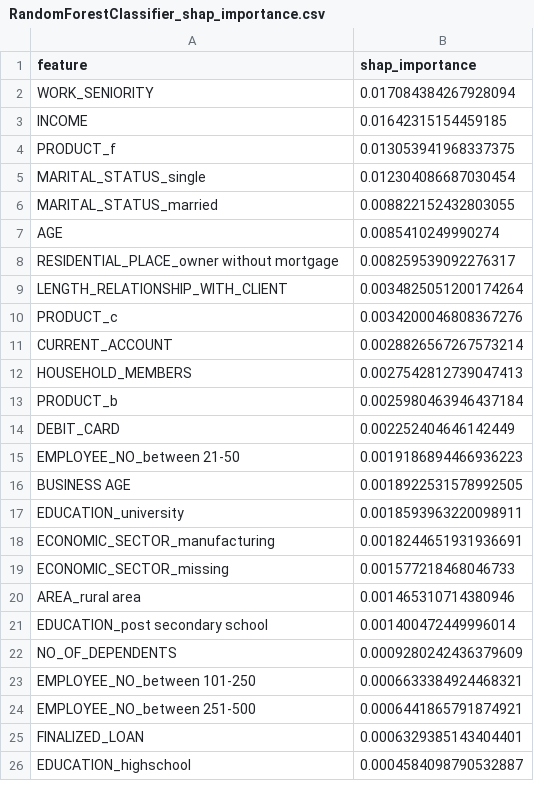
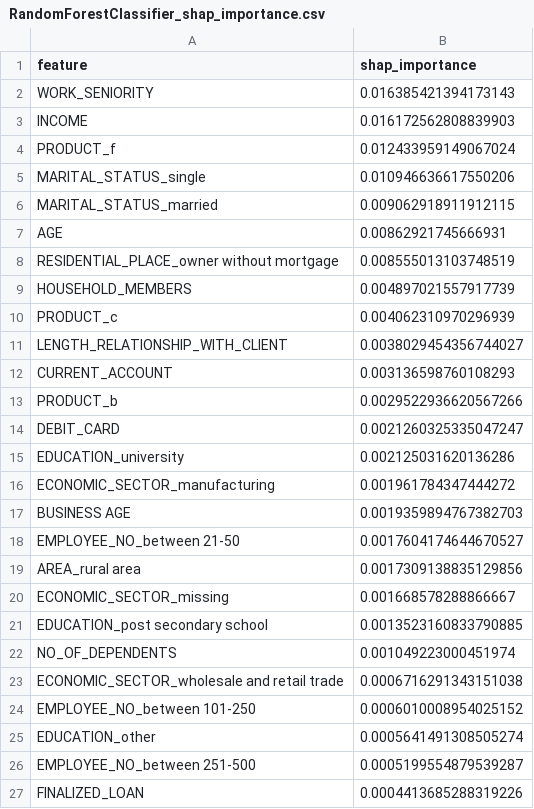
Before and after one commit to UserKrzysztof/AutoML-projekt-2, a CSV file: example/results/explanations/RandomForestClassifier_shap_importance.csv, drawn as a sheet; only a part is shown; the diff covers the shown part only.

```diff
--- a/example/results/explanations/RandomForestClassifier_shap_importance.csv
+++ b/example/results/explanations/RandomForestClassifier_shap_importance.csv
@@ -1,26 +1,27 @@
 feature,shap_importance
-WORK_SENIORITY,0.017084384267928094
-INCOME,0.01642315154459185
-PRODUCT_f,0.013053941968337375
-MARITAL_STATUS_single,0.012304086687030454
-MARITAL_STATUS_married,0.008822152432803055
-AGE,0.0085410249990274
-RESIDENTIAL_PLACE_owner without mortgage,0.008259539092276317
-LENGTH_RELATIONSHIP_WITH_CLIENT,0.0034825051200174264
-PRODUCT_c,0.0034200046808367276
-CURRENT_ACCOUNT,0.0028826567267573214
-HOUSEHOLD_MEMBERS,0.0027542812739047413
-PRODUCT_b,0.0025980463946437184
-DEBIT_CARD,0.002252404646142449
-EMPLOYEE_NO_between 21-50,0.0019186894466936223
-BUSINESS AGE,0.0018922531578992505
-EDUCATION_university,0.0018593963220098911
-ECONOMIC_SECTOR_manufacturing,0.0018244651931936691
-ECONOMIC_SECTOR_missing,0.001577218468046733
-AREA_rural area,0.001465310714380946
-EDUCATION_post secondary school,0.001400472449996014
-NO_OF_DEPENDENTS,0.0009280242436379609
-EMPLOYEE_NO_between 101-250,0.0006633384924468321
-EMPLOYEE_NO_between 251-500,0.0006441865791874921
-FINALIZED_LOAN,0.0006329385143404401
-EDUCATION_highschool,0.0004584098790532887
+WORK_SENIORITY,0.016385421394173143
+INCOME,0.016172562808839903
+PRODUCT_f,0.012433959149067024
+MARITAL_STATUS_single,0.010946636617550206
+MARITAL_STATUS_married,0.009062918911912115
+AGE,0.00862921745666931
+RESIDENTIAL_PLACE_owner without mortgage,0.008555013103748519
+HOUSEHOLD_MEMBERS,0.004897021557917739
+PRODUCT_c,0.004062310970296939
+LENGTH_RELATIONSHIP_WITH_CLIENT,0.0038029454356744027
+CURRENT_ACCOUNT,0.003136598760108293
+PRODUCT_b,0.0029522936620567266
+DEBIT_CARD,0.0021260325335047247
+EDUCATION_university,0.002125031620136286
+ECONOMIC_SECTOR_manufacturing,0.001961784347444272
+BUSINESS AGE,0.0019359894767382703
+EMPLOYEE_NO_between 21-50,0.0017604174644670527
+AREA_rural area,0.0017309138835129856
+ECONOMIC_SECTOR_missing,0.001668578288866667
+EDUCATION_post secondary school,0.0013523160833790885
+NO_OF_DEPENDENTS,0.001049223000451974
+ECONOMIC_SECTOR_wholesale and retail trade,0.0006716291343151038
+EMPLOYEE_NO_between 101-250,0.0006010008954025152
+EDUCATION_other,0.0005641491308505274
+EMPLOYEE_NO_between 251-500,0.0005199554879539287
+FINALIZED_LOAN,0.0004413685288319226
```
Also changed, not shown: 10 added rows, 11 removed rows, 9 moved rows and 12 edited cells elsewhere in this file, example/results/explanations/RandomForestRegressor_shap_importance.csv, example/results/explanations/leaderboard.csv, 17 other files.
